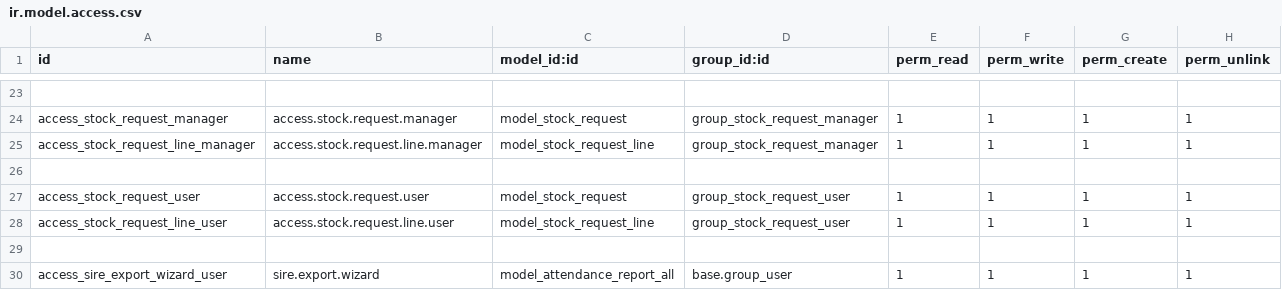
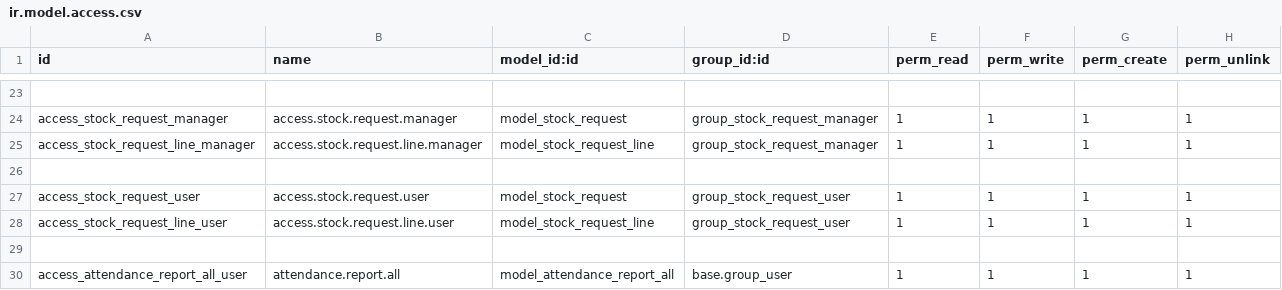
Before and after one commit to IsraelSan24/odoo_mkt, a CSV file: mkt_supervision/security/ir.model.access.csv, drawn as a sheet; only a part is shown, gaps mark what is left out.

Commit message:
Update ir.model.access.csv

```diff
--- a/mkt_supervision/security/ir.model.access.csv
+++ b/mkt_supervision/security/ir.model.access.csv
@@ -29,2 +29,2 @@ access_stock_request_line_user,access.stock.request.line.user,model_stock_reques
 
-access_sire_export_wizard_user,sire.export.wizard,model_attendance_report_all,base.group_user,1,1,1,1
+access_attendance_report_all_user,attendance.report.all,model_attendance_report_all,base.group_user,1,1,1,1
```
